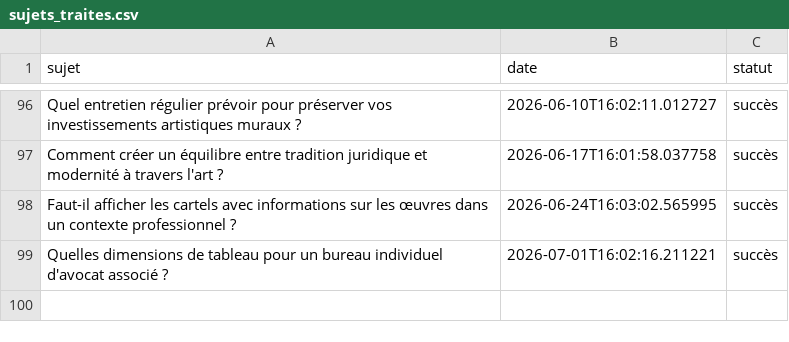
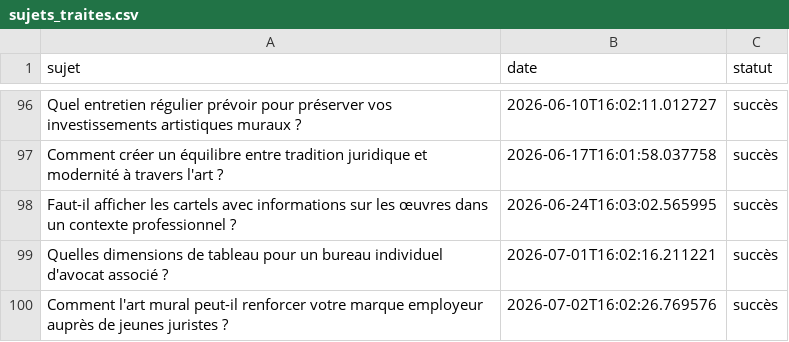
Before and after one commit to Metalosmose21/Cabinet-avocat-1-, a CSV file: sujets_traites.csv, drawn as a sheet; only a part is shown, gaps mark what is left out; the diff names each change by its address in the sheet, - before the commit and + after, or states it on an @@ line.

```diff
--- a/sujets_traites.csv
+++ b/sujets_traites.csv
+row 100: Comment l'art mural peut-il renforcer votre marque employeur auprès de jeunes juristes ? | 2026-07-02T16:02:26.769576 | succès
```
Also changed, not shown: sujets.csv.
